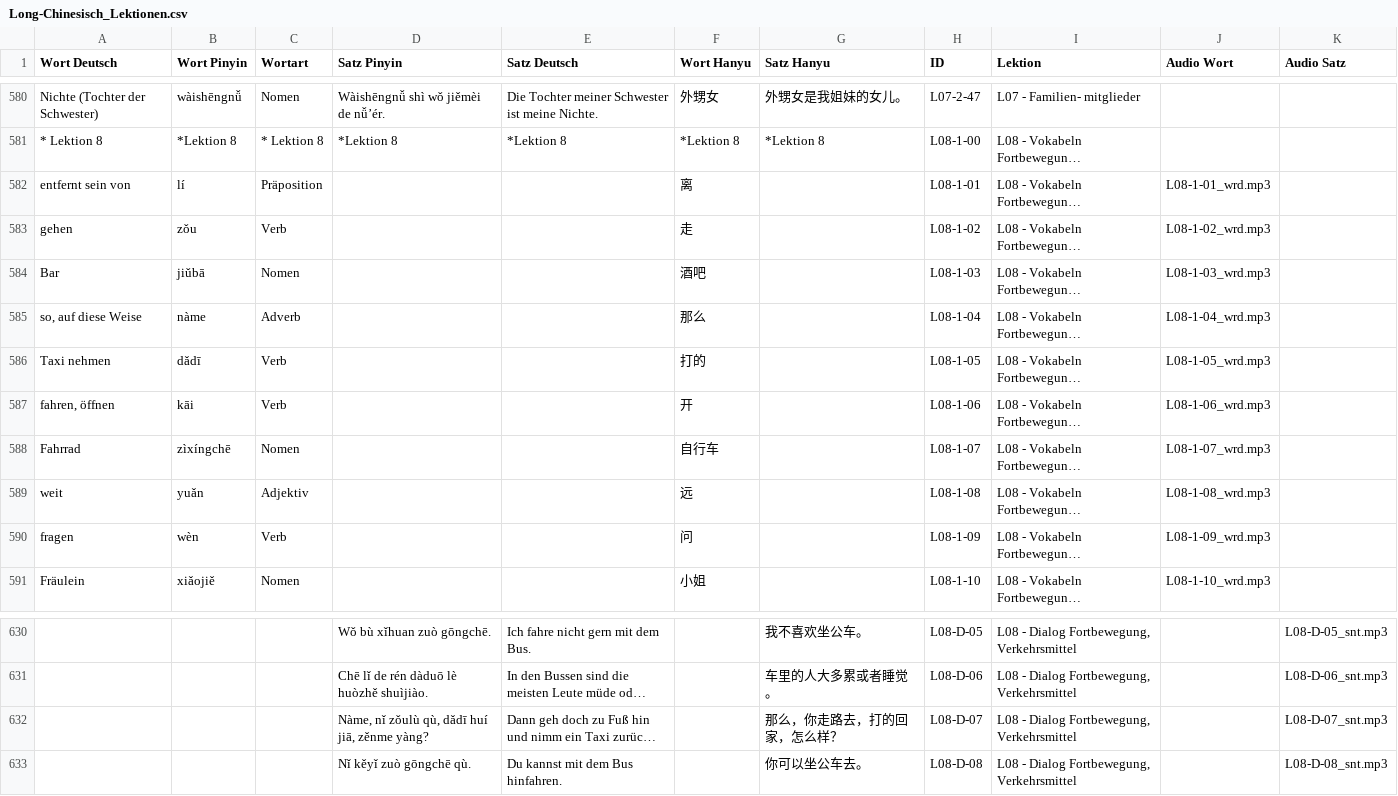
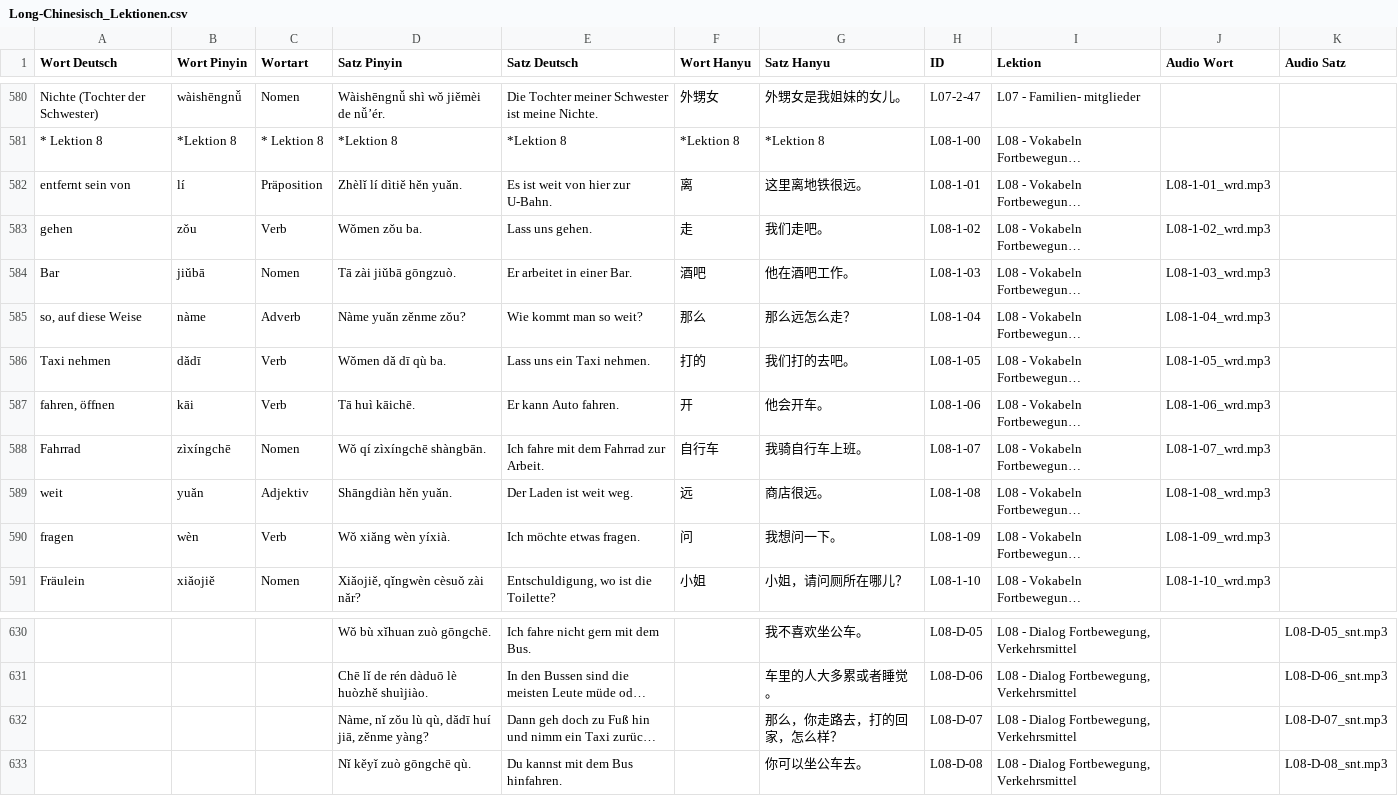
Before and after one commit to luoboteanjing-netizen/Flashcards-Chinesisch, a CSV file: data/Long-Chinesisch_Lektionen.csv, drawn as a sheet; only a part is shown, gaps mark what is left out; long unchanged cells end in …; the diff covers the shown part only; the diff names each change by its address in the sheet, - before the commit and + after, or states it on an @@ line.

Commit message:
Add files via upload

```diff
--- a/data/Long-Chinesisch_Lektionen.csv
+++ b/data/Long-Chinesisch_Lektionen.csv
-D582 (Satz Pinyin): (empty)
+D582 (Satz Pinyin): Zhèlǐ lí dìtiě hěn yuǎn.
-E582 (Satz Deutsch): (empty)
+E582 (Satz Deutsch): Es ist weit von hier zur U-Bahn.
-G582 (Satz Hanyu): (empty)
+G582 (Satz Hanyu): 这里离地铁很远。
-D583 (Satz Pinyin): (empty)
+D583 (Satz Pinyin): Wǒmen zǒu ba.
-E583 (Satz Deutsch): (empty)
+E583 (Satz Deutsch): Lass uns gehen.
-G583 (Satz Hanyu): (empty)
+G583 (Satz Hanyu): 我们走吧。
-D584 (Satz Pinyin): (empty)
+D584 (Satz Pinyin): Tā zài jiǔbā gōngzuò.
-E584 (Satz Deutsch): (empty)
+E584 (Satz Deutsch): Er arbeitet in einer Bar.
-G584 (Satz Hanyu): (empty)
+G584 (Satz Hanyu): 他在酒吧工作。
-D585 (Satz Pinyin): (empty)
+D585 (Satz Pinyin): Nàme yuǎn zěnme zǒu?
-E585 (Satz Deutsch): (empty)
+E585 (Satz Deutsch): Wie kommt man so weit?
-G585 (Satz Hanyu): (empty)
+G585 (Satz Hanyu): 那么远怎么走？
-D586 (Satz Pinyin): (empty)
+D586 (Satz Pinyin): Wǒmen dǎ dī qù ba.
-E586 (Satz Deutsch): (empty)
+E586 (Satz Deutsch): Lass uns ein Taxi nehmen.
-G586 (Satz Hanyu): (empty)
+G586 (Satz Hanyu): 我们打的去吧。
-D587 (Satz Pinyin): (empty)
+D587 (Satz Pinyin): Tā huì kāichē.
-E587 (Satz Deutsch): (empty)
+E587 (Satz Deutsch): Er kann Auto fahren.
-G587 (Satz Hanyu): (empty)
+G587 (Satz Hanyu): 他会开车。
-D588 (Satz Pinyin): (empty)
+D588 (Satz Pinyin): Wǒ qí zìxíngchē shàngbān.
-E588 (Satz Deutsch): (empty)
+E588 (Satz Deutsch): Ich fahre mit dem Fahrrad zur Arbeit.
-G588 (Satz Hanyu): (empty)
+G588 (Satz Hanyu): 我骑自行车上班。
-D589 (Satz Pinyin): (empty)
+D589 (Satz Pinyin): Shāngdiàn hěn yuǎn.
-E589 (Satz Deutsch): (empty)
+E589 (Satz Deutsch): Der Laden ist weit weg.
-G589 (Satz Hanyu): (empty)
+G589 (Satz Hanyu): 商店很远。
-D590 (Satz Pinyin): (empty)
+D590 (Satz Pinyin): Wǒ xiǎng wèn yíxià.
-E590 (Satz Deutsch): (empty)
+E590 (Satz Deutsch): Ich möchte etwas fragen.
-G590 (Satz Hanyu): (empty)
+G590 (Satz Hanyu): 我想问一下。
-D591 (Satz Pinyin): (empty)
+D591 (Satz Pinyin): Xiǎojiě, qǐngwèn cèsuǒ zài nǎr?
-E591 (Satz Deutsch): (empty)
+E591 (Satz Deutsch): Entschuldigung, wo ist die Toilette?
-G591 (Satz Hanyu): (empty)
+G591 (Satz Hanyu): 小姐，请问厕所在哪儿？
-D632 (Satz Pinyin): Nàme, nǐ zǒulù qù, dǎdī huí jiā, zěnme yàng?
+D632 (Satz Pinyin): Nàme, nǐ zǒu lù qù, dǎdī huí jiā, zěnme yàng?
```
Also changed, not shown: 99 edited cells elsewhere in this file.
